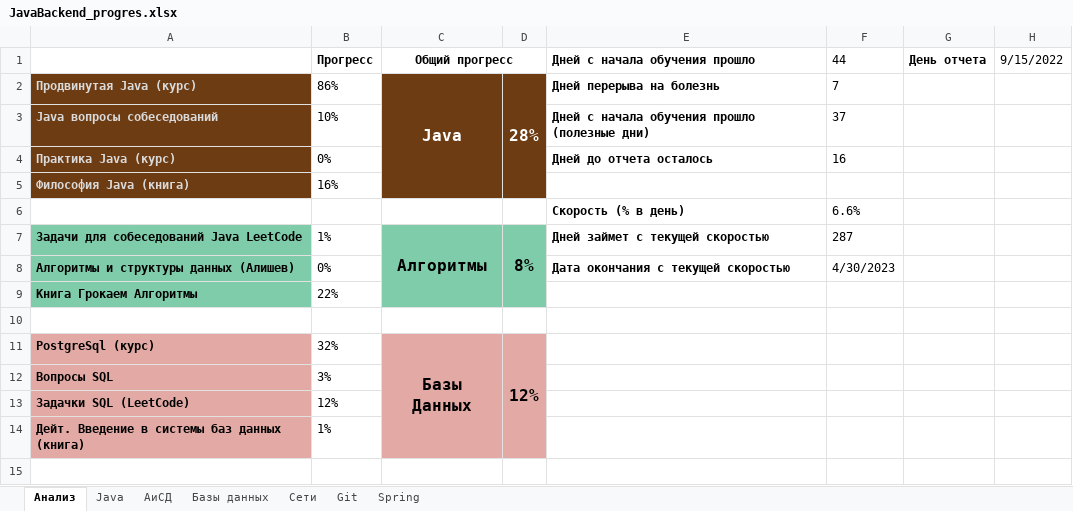
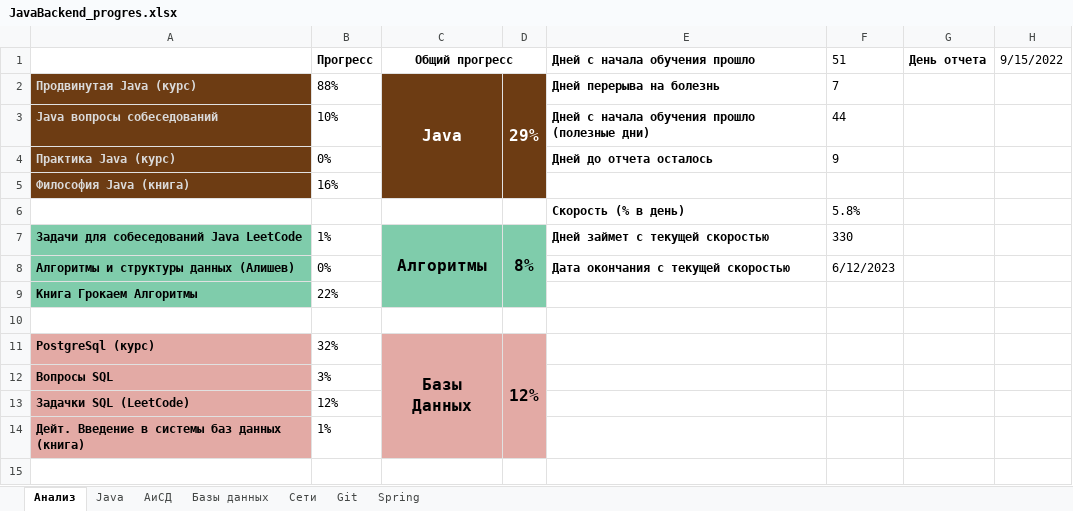
Before and after one commit to Shilaev/Java-Backend, an Excel workbook: JavaBackend_progres.xlsx, sheet Анализ, drawn as a sheet; only a part is shown; values as stored, in another font and other column widths than the file's, no borders; charts and pictures not drawn; the diff names each change by its address in the sheet, - before the commit and + after, or states it on an @@ line.

Commit message:
update progress

```diff
--- a/JavaBackend_progres.xlsx (sheet Анализ)
+++ b/JavaBackend_progres.xlsx (sheet Анализ)
-F1: 44
+F1: 51
-B2 (Прогресс): 86%
+B2 (Прогресс): 88%
-D2: 28%
+D2: 29%
-F3 (51): 37
+F3 (51): 44
-F4 (51): 16
+F4 (51): 9
-F6 (51): 6.6%
+F6 (51): 5.8%
-F7 (51): 287
+F7 (51): 330
-F8 (51): 4/30/2023
+F8 (51): 6/12/2023
```
Also changed, not shown: sheet Java, charts or pictures.
